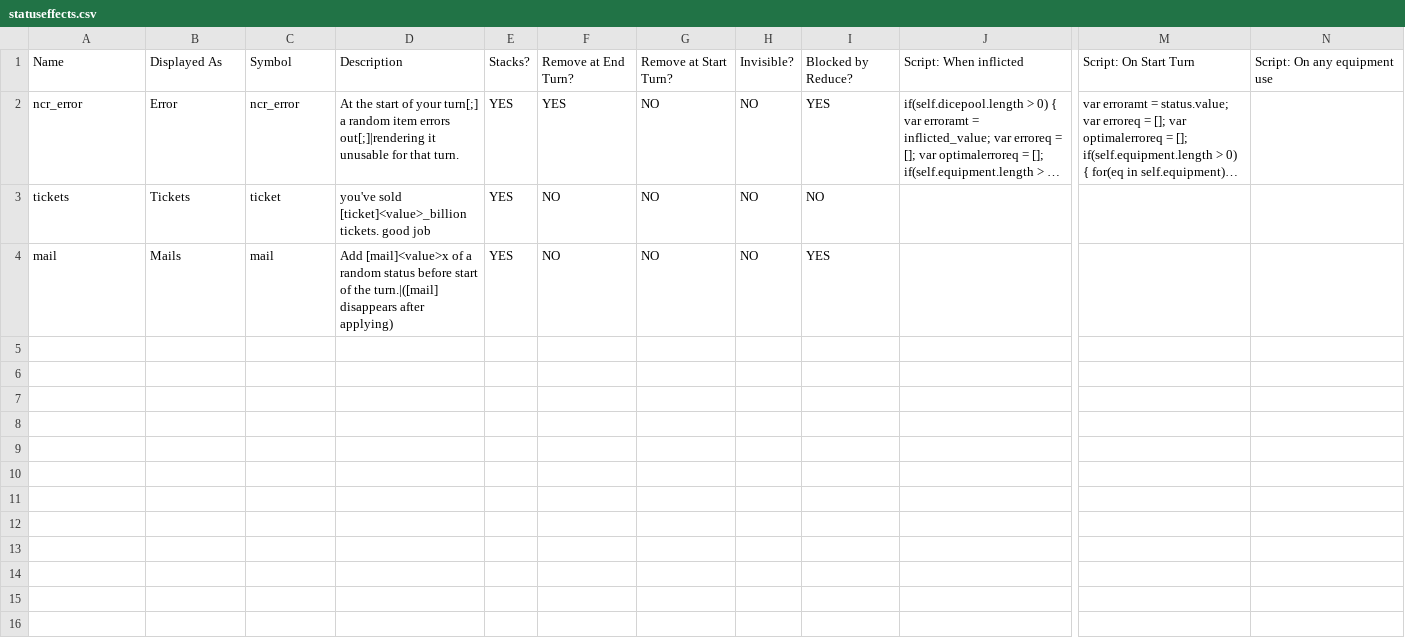
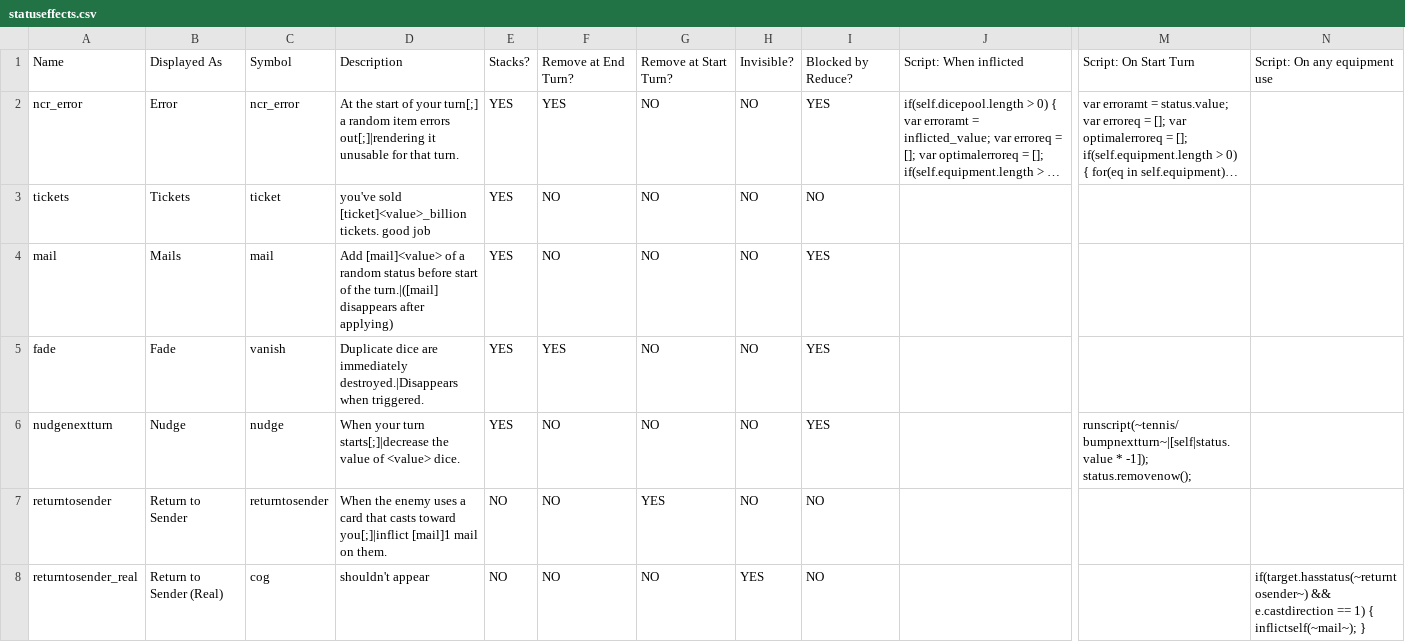
Before and after one commit to S2dd7/catchmodxd, a CSV file: _append/data/text/statuseffects.csv, drawn as a sheet; only a part is shown, gaps mark what is left out; long unchanged cells end in …; rows hold the shown columns only; the diff names each change by its address in the sheet, - before the commit and + after, or states it on an @@ line.

```diff
--- a/_append/data/text/statuseffects.csv
+++ b/_append/data/text/statuseffects.csv
-D4: Add [mail]<value>x of a…
+D4: Add [mail]<value> of a…
+row 5: fade | Fade | vanish | Duplicate dice are immediately destroyed.|Disappears when triggered. | YES | YES | NO | NO | YES
+row 6: nudgenextturn | Nudge | nudge | When your turn starts[;]|decrease the value of <value> dice. | YES | NO | NO | NO | YES |  | runscript(~tennis/bumpnextturn~|[self|status.value * -1]); status.removenow();
+row 7: returntosender | Return to Sender | returntosender | When the enemy uses a card that casts toward you[;]|inflict [mail]1 mail on them. | NO | NO | YES | NO | NO
+row 8: returntosender_real | Return to Sender (Real) | cog | shouldn't appear | NO | NO | NO | YES | NO |  |  | if(target.hasstatus(~returntosender~) && e.castdirection == 1) { inflictself(~mail~); }
```
Also changed, not shown: _append/data/text/equipment.csv, 14 other files.
